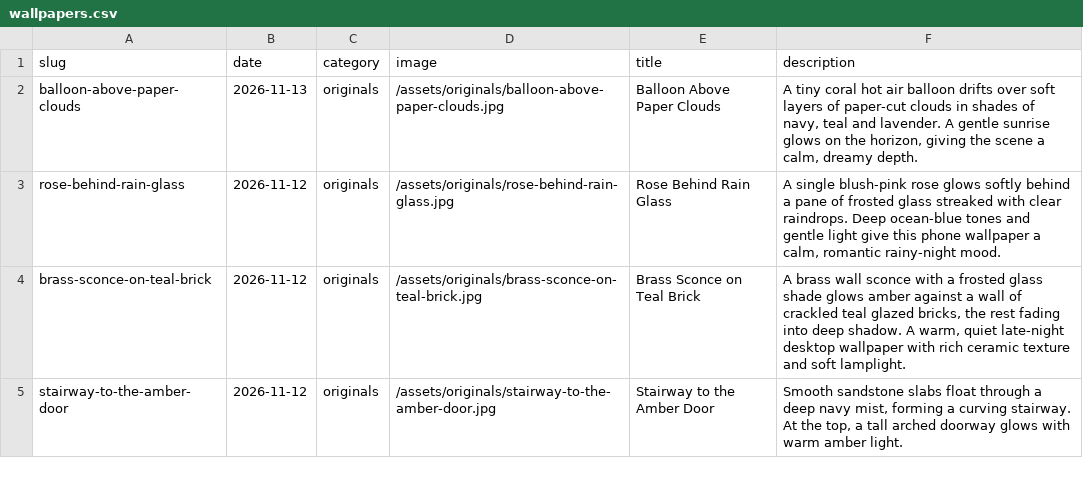
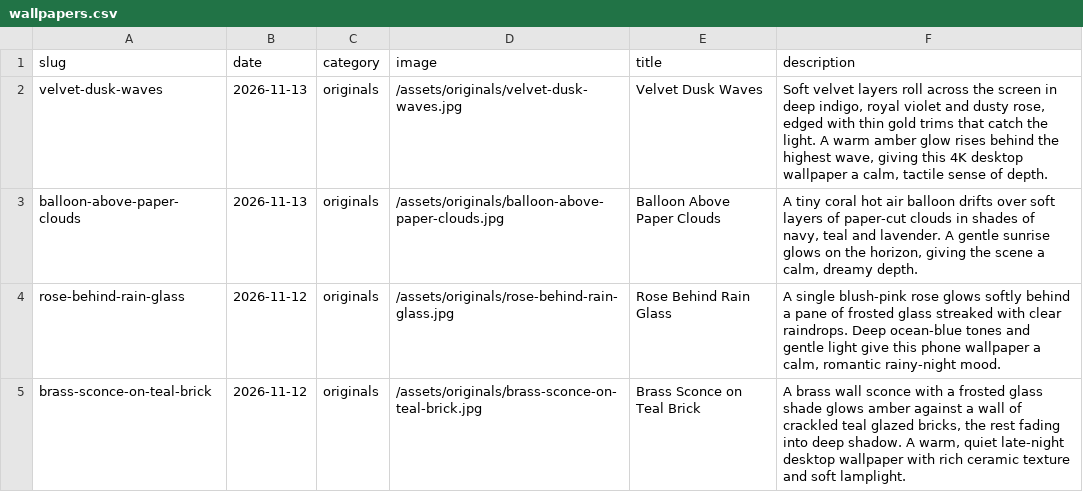
Before and after one commit to gokmenecer/wallspotter, a CSV file: data/wallpapers.csv, drawn as a sheet; only a part is shown; the shorter side is filled out with more unchanged rows.

```diff
--- a/data/wallpapers.csv
+++ b/data/wallpapers.csv
@@ -1,2 +1,3 @@
 slug,date,category,image,title,description
+velvet-dusk-waves,2026-11-13,originals,/assets/originals/velvet-dusk-waves.jpg,Velvet Dusk Waves,"Soft velvet layers roll across the screen in deep indigo, royal violet and dusty rose, edged with thin gold trims that catch the light. A warm amber glow rises behind the highest wave, giving this 4K desktop wallpaper a calm, tactile sense of depth."
 balloon-above-paper-clouds,2026-11-13,originals,/assets/originals/balloon-above-paper-clouds.jpg,Balloon Above Paper Clouds,"A tiny coral hot air balloon drifts over soft layers of paper-cut clouds in shades of navy, teal and lavender. A gentle sunrise glows on the horizon, giving the scene a calm, dreamy depth."
```
Also changed, not shown: 1 other file.
